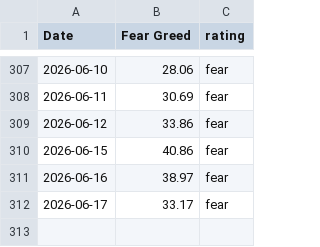
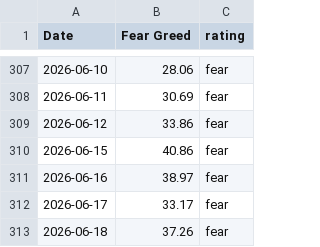
Before and after one commit to Vatmuri2/feargreed, a CSV file: datasets/fear_greed_forward_test_afternoon.csv, drawn as a sheet; only a part is shown, gaps mark what is left out.

```diff
--- a/datasets/fear_greed_forward_test_afternoon.csv
+++ b/datasets/fear_greed_forward_test_afternoon.csv
@@ -312 +312,2 @@ Date,Fear Greed,rating
 2026-06-17,33.17,fear
+2026-06-18,37.26,fear
```
Also changed, not shown: datasets/fear_greed_forward_test_morning.csv, trading_log_BOD.csv, 3 other files.
